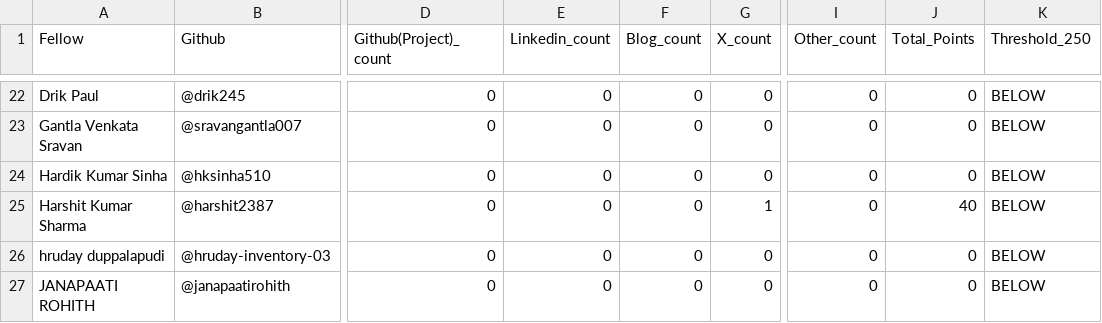
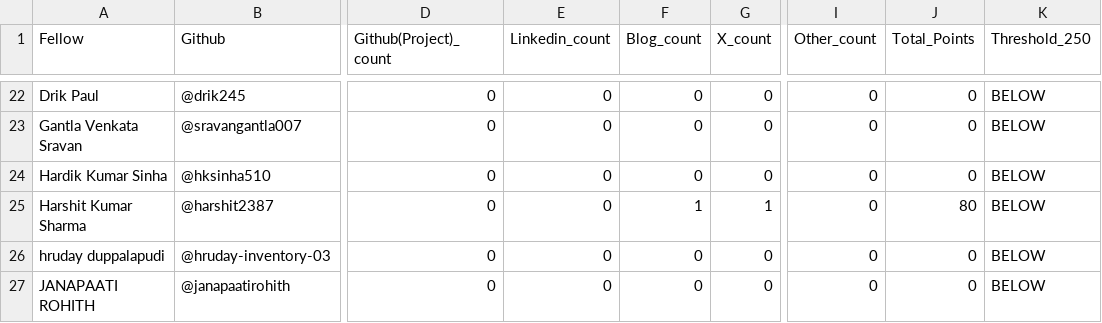
Before and after one commit to ADEEP13/vicharak-fellowship-tracker, a CSV file: allocations/summary.csv, drawn as a sheet; only a part is shown, gaps mark what is left out; the diff names each change by its address in the sheet, - before the commit and + after, or states it on an @@ line.

Commit message:
chore: update allocations + scores [skip ci]

```diff
--- a/allocations/summary.csv
+++ b/allocations/summary.csv
-F25 (Blog_count): 0
+F25 (Blog_count): 1
-J25 (Total_Points): 40
+J25 (Total_Points): 80
```
Also changed, not shown: 6 other files.
